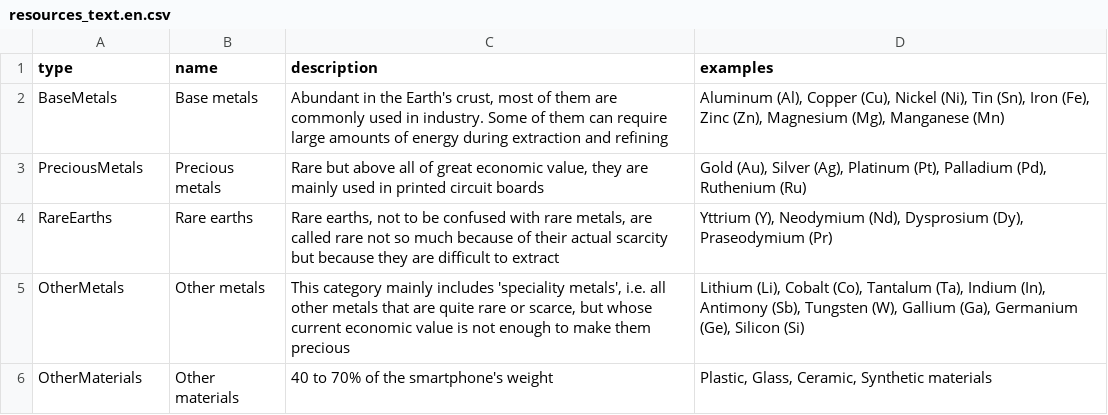
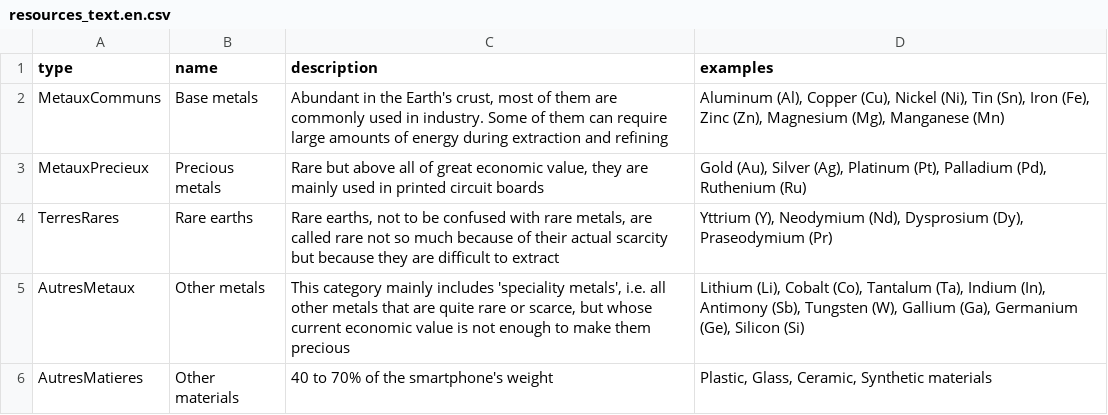
Before and after one commit to inrialearninglab/PhoneImpact, a CSV file: data/csv/resources_text.en.csv, drawn as a sheet.

```diff
--- a/data/csv/resources_text.en.csv
+++ b/data/csv/resources_text.en.csv
@@ -1,6 +1,6 @@
 type,name,description,examples
-BaseMetals,Base metals,"Abundant in the Earth's crust, most of them are commonly used in industry. Some of them can require large amounts of energy during extraction and refining","Aluminum (Al), Copper (Cu), Nickel (Ni), Tin (Sn), Iron (Fe), Zinc (Zn), Magnesium (Mg), Manganese (Mn)"
-PreciousMetals,Precious metals,"Rare but above all of great economic value, they are mainly used in printed circuit boards","Gold (Au), Silver (Ag), Platinum (Pt), Palladium (Pd), Ruthenium (Ru)"
-RareEarths,Rare earths,"Rare earths, not to be confused with rare metals, are called rare not so much because of their actual scarcity but because they are difficult to extract","Yttrium (Y), Neodymium (Nd), Dysprosium (Dy), Praseodymium (Pr)"
-OtherMetals,Other metals,"This category mainly includes 'speciality metals', i.e. all other metals that are quite rare or scarce, but whose current economic value is not enough to make them precious","Lithium (Li), Cobalt (Co), Tantalum (Ta), Indium (In), Antimony (Sb), Tungsten (W), Gallium (Ga), Germanium (Ge), Silicon (Si)"
-OtherMaterials,Other materials,"40 to 70% of the smartphone's weight","Plastic, Glass, Ceramic, Synthetic materials"
+MetauxCommuns,Base metals,"Abundant in the Earth's crust, most of them are commonly used in industry. Some of them can require large amounts of energy during extraction and refining","Aluminum (Al), Copper (Cu), Nickel (Ni), Tin (Sn), Iron (Fe), Zinc (Zn), Magnesium (Mg), Manganese (Mn)"
+MetauxPrecieux,Precious metals,"Rare but above all of great economic value, they are mainly used in printed circuit boards","Gold (Au), Silver (Ag), Platinum (Pt), Palladium (Pd), Ruthenium (Ru)"
+TerresRares,Rare earths,"Rare earths, not to be confused with rare metals, are called rare not so much because of their actual scarcity but because they are difficult to extract","Yttrium (Y), Neodymium (Nd), Dysprosium (Dy), Praseodymium (Pr)"
+AutresMetaux,Other metals,"This category mainly includes 'speciality metals', i.e. all other metals that are quite rare or scarce, but whose current economic value is not enough to make them precious","Lithium (Li), Cobalt (Co), Tantalum (Ta), Indium (In), Antimony (Sb), Tungsten (W), Gallium (Ga), Germanium (Ge), Silicon (Si)"
+AutresMatieres,Other materials,"40 to 70% of the smartphone's weight","Plastic, Glass, Ceramic, Synthetic materials"
```
Also changed, not shown: data/csv/malus.en.csv.
